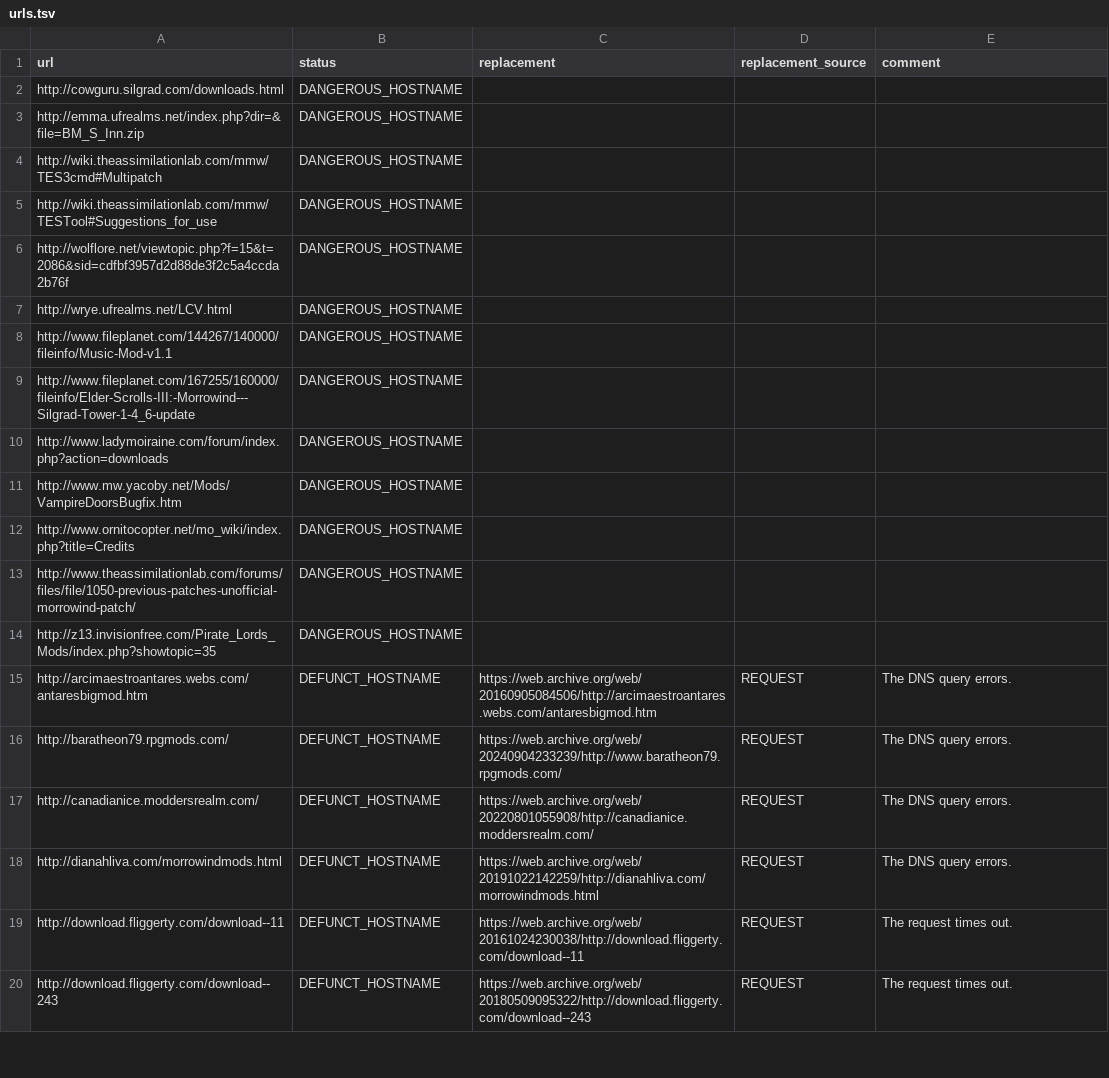
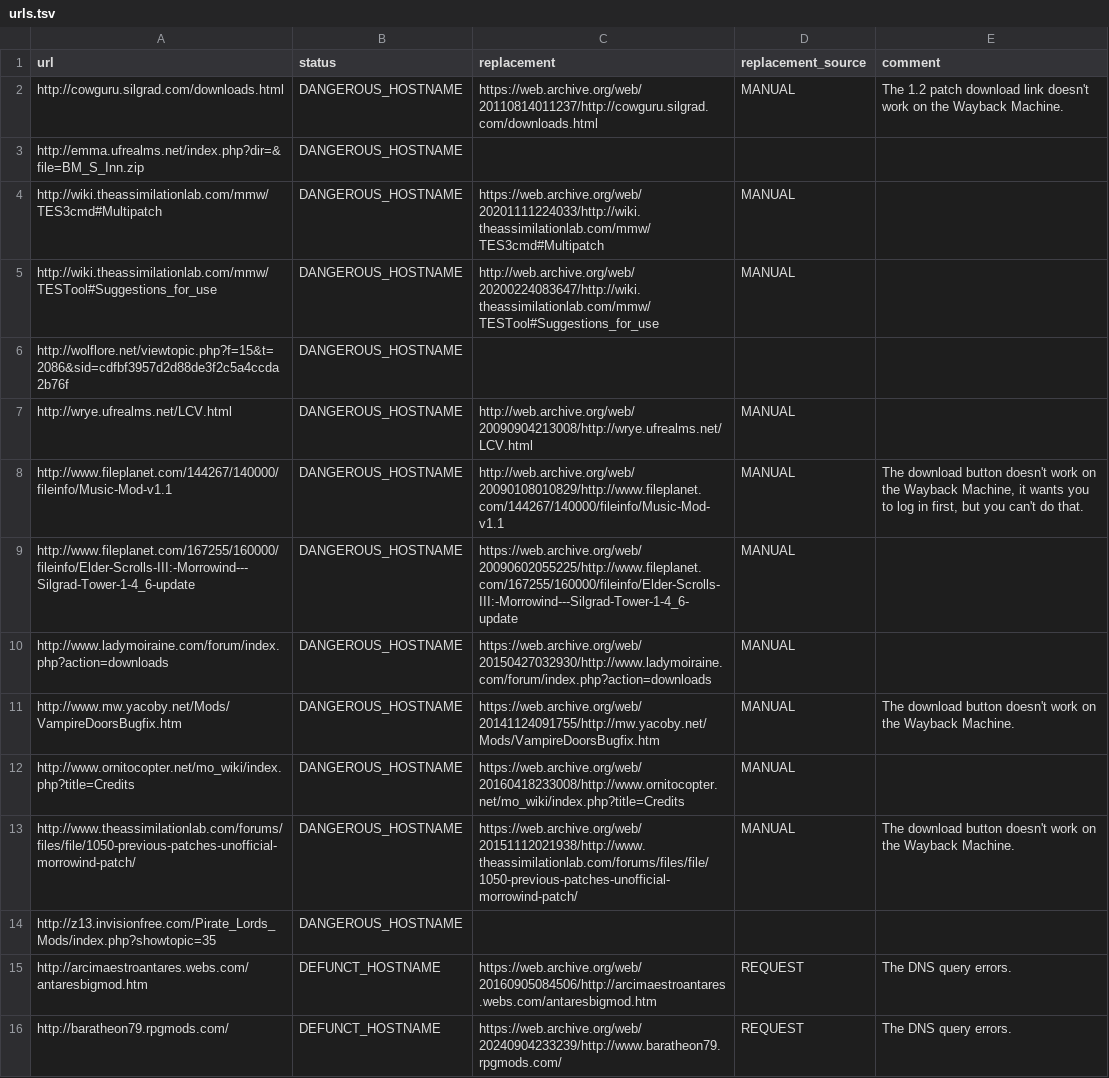
Before and after one commit to loot/morrowind, a TSV file: data/urls.tsv, drawn as a sheet; only a part is shown; the shorter side is filled out with more unchanged rows.

Commit message:
Add manual replacement URLs for some dangerous hostnames
I couldn't find the rows I left blank on the Wayback Machine.

```diff
--- a/data/urls.tsv
+++ b/data/urls.tsv
@@ -1,14 +1,14 @@
 url	status	replacement	replacement_source	comment
-http://cowguru.silgrad.com/downloads.html	DANGEROUS_HOSTNAME
+http://cowguru.silgrad.com/downloads.html	DANGEROUS_HOSTNAME	https://web.archive.org/web/20110814011237/http://cowguru.silgrad.com/downloads.html	MANUAL	The 1.2 patch download link doesn't work on the Wayback Machine.
 http://emma.ufrealms.net/index.php?dir=&file=BM_S_Inn.zip	DANGEROUS_HOSTNAME
-http://wiki.theassimilationlab.com/mmw/TES3cmd#Multipatch	DANGEROUS_HOSTNAME
-http://wiki.theassimilationlab.com/mmw/TESTool#Suggestions_for_use	DANGEROUS_HOSTNAME
+http://wiki.theassimilationlab.com/mmw/TES3cmd#Multipatch	DANGEROUS_HOSTNAME	https://web.archive.org/web/20201111224033/http://wiki.theassimilationlab.com/mmw/TES3cmd#Multipatch	MANUAL
+http://wiki.theassimilationlab.com/mmw/TESTool#Suggestions_for_use	DANGEROUS_HOSTNAME	http://web.archive.org/web/20200224083647/http://wiki.theassimilationlab.com/mmw/TESTool#Suggestions_for_use	MANUAL
 http://wolflore.net/viewtopic.php?f=15&t=2086&sid=cdfbf3957d2d88de3f2c5a4ccda2b76f	DANGEROUS_HOSTNAME
-http://wrye.ufrealms.net/LCV.html	DANGEROUS_HOSTNAME
-http://www.fileplanet.com/144267/140000/fileinfo/Music-Mod-v1.1	DANGEROUS_HOSTNAME
-http://www.fileplanet.com/167255/160000/fileinfo/Elder-Scrolls-III:-Morrowind---Silgrad-Tower-1-4_6-update	DANGEROUS_HOSTNAME
-http://www.ladymoiraine.com/forum/index.php?action=downloads	DANGEROUS_HOSTNAME
-http://www.mw.yacoby.net/Mods/VampireDoorsBugfix.htm	DANGEROUS_HOSTNAME
-http://www.ornitocopter.net/mo_wiki/index.php?title=Credits	DANGEROUS_HOSTNAME
-http://www.theassimilationlab.com/forums/files/file/1050-previous-patches-unofficial-morrowind-patch/	DANGEROUS_HOSTNAME
+http://wrye.ufrealms.net/LCV.html	DANGEROUS_HOSTNAME	http://web.archive.org/web/20090904213008/http://wrye.ufrealms.net/LCV.html	MANUAL
+http://www.fileplanet.com/144267/140000/fileinfo/Music-Mod-v1.1	DANGEROUS_HOSTNAME	http://web.archive.org/web/20090108010829/http://www.fileplanet.com/144267/140000/fileinfo/Music-Mod-v1.1	MANUAL	The download button doesn't work on the Wayback Machine, it wants you to log in first, but you can't do that.
+http://www.fileplanet.com/167255/160000/fileinfo/Elder-Scrolls-III:-Morrowind---Silgrad-Tower-1-4_6-update	DANGEROUS_HOSTNAME	https://web.archive.org/web/20090602055225/http://www.fileplanet.com/167255/160000/fileinfo/Elder-Scrolls-III:-Morrowind---Silgrad-Tower-1-4_6-update	MANUAL
+http://www.ladymoiraine.com/forum/index.php?action=downloads	DANGEROUS_HOSTNAME	https://web.archive.org/web/20150427032930/http://www.ladymoiraine.com/forum/index.php?action=downloads	MANUAL
+http://www.mw.yacoby.net/Mods/VampireDoorsBugfix.htm	DANGEROUS_HOSTNAME	https://web.archive.org/web/20141124091755/http://mw.yacoby.net/Mods/VampireDoorsBugfix.htm	MANUAL	The download button doesn't work on the Wayback Machine.
+http://www.ornitocopter.net/mo_wiki/index.php?title=Credits	DANGEROUS_HOSTNAME	https://web.archive.org/web/20160418233008/http://www.ornitocopter.net/mo_wiki/index.php?title=Credits	MANUAL
+http://www.theassimilationlab.com/forums/files/file/1050-previous-patches-unofficial-morrowind-patch/	DANGEROUS_HOSTNAME	https://web.archive.org/web/20151112021938/http://www.theassimilationlab.com/forums/files/file/1050-previous-patches-unofficial-morrowind-patch/	MANUAL	The download button doesn't work on the Wayback Machine.
 http://z13.invisionfree.com/Pirate_Lords_Mods/index.php?showtopic=35	DANGEROUS_HOSTNAME
```
